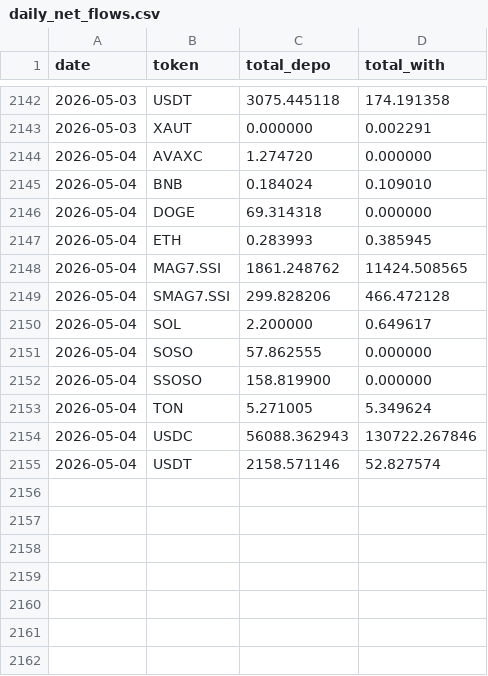
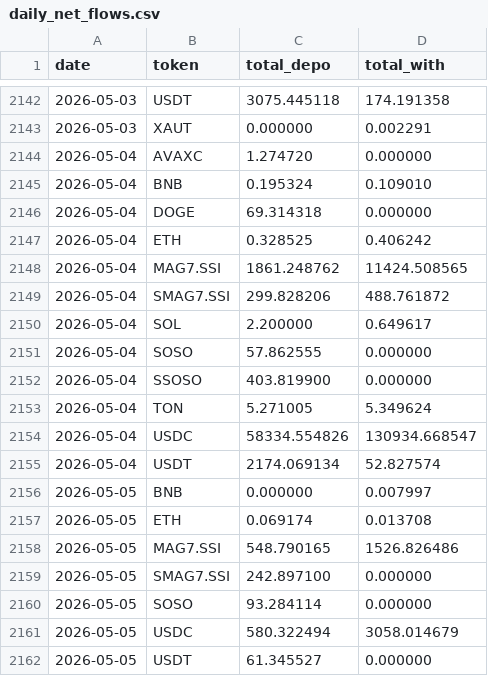
Before and after one commit to Eliasdegemu61/Fund-flow-sodex, a CSV file: daily_net_flows.csv, drawn as a sheet; only a part is shown, gaps mark what is left out.

Commit message:
Update Sodex data: Tue May  5 04:28:41 UTC 2026

```diff
--- a/daily_net_flows.csv
+++ b/daily_net_flows.csv
@@ -2144,12 +2144,19 @@ date,token,total_depo,total_with
 2026-05-04,AVAXC,1.274720,0.000000
-2026-05-04,BNB,0.184024,0.109010
+2026-05-04,BNB,0.195324,0.109010
 2026-05-04,DOGE,69.314318,0.000000
-2026-05-04,ETH,0.283993,0.385945
+2026-05-04,ETH,0.328525,0.406242
 2026-05-04,MAG7.SSI,1861.248762,11424.508565
-2026-05-04,SMAG7.SSI,299.828206,466.472128
+2026-05-04,SMAG7.SSI,299.828206,488.761872
 2026-05-04,SOL,2.200000,0.649617
 2026-05-04,SOSO,57.862555,0.000000
-2026-05-04,SSOSO,158.819900,0.000000
+2026-05-04,SSOSO,403.819900,0.000000
 2026-05-04,TON,5.271005,5.349624
-2026-05-04,USDC,56088.362943,130722.267846
-2026-05-04,USDT,2158.571146,52.827574
+2026-05-04,USDC,58334.554826,130934.668547
+2026-05-04,USDT,2174.069134,52.827574
+2026-05-05,BNB,0.000000,0.007997
+2026-05-05,ETH,0.069174,0.013708
+2026-05-05,MAG7.SSI,548.790165,1526.826486
+2026-05-05,SMAG7.SSI,242.897100,0.000000
+2026-05-05,SOSO,93.284114,0.000000
+2026-05-05,USDC,580.322494,3058.014679
+2026-05-05,USDT,61.345527,0.000000
```
Also changed, not shown: overall_sodex_totals.csv.
